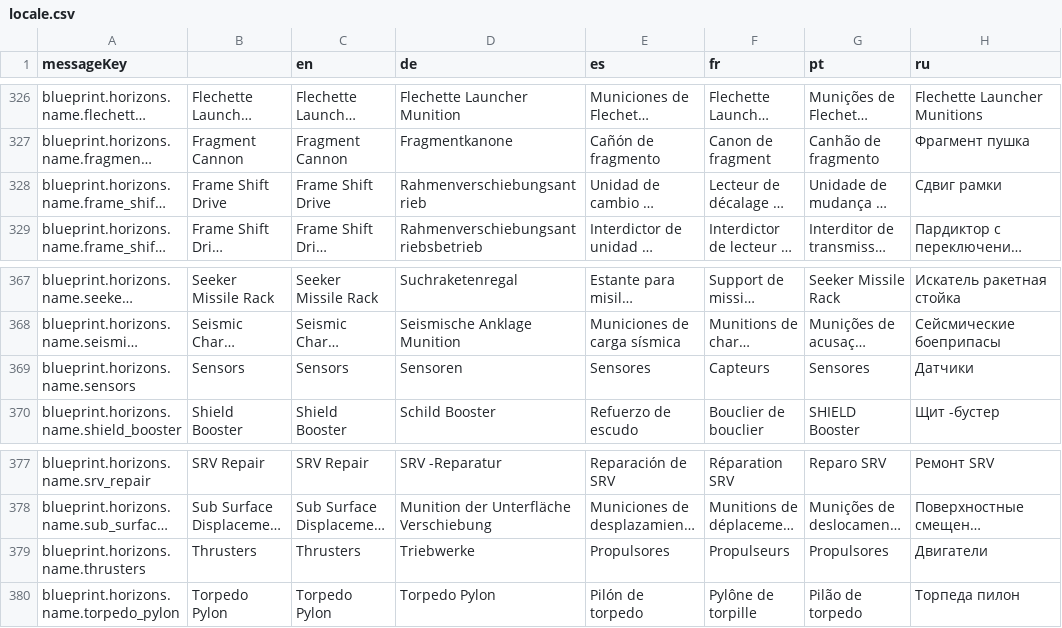
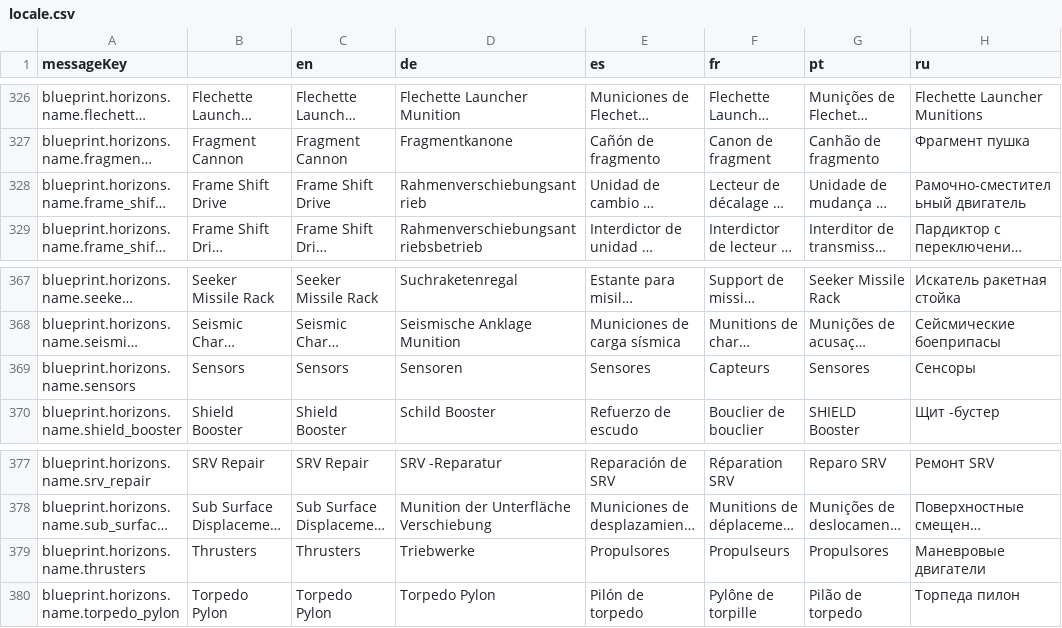
Before and after one commit to jixxed/ed-odyssey-materials-helper, a CSV file: application/src/main/resources/locale.csv, drawn as a sheet; only a part is shown, gaps mark what is left out; long unchanged cells end in …; the diff covers the shown part only; the diff names each change by its address in the sheet, - before the commit and + after, or states it on an @@ line.

```diff
--- a/application/src/main/resources/locale.csv
+++ b/application/src/main/resources/locale.csv
-H328 (ru): Сдвиг рамки
+H328 (ru): Рамочно-сместительный двигатель
-H369 (ru): Датчики
+H369 (ru): Сенсоры
-H379 (ru): Двигатели
+H379 (ru): Маневровые двигатели
```
Also changed, not shown: 18 edited cells elsewhere in this file.
